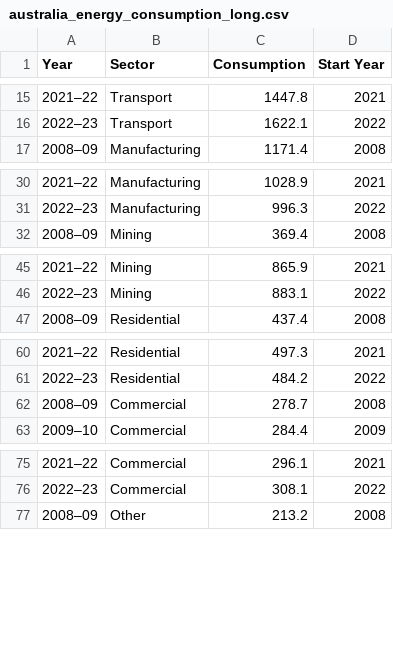
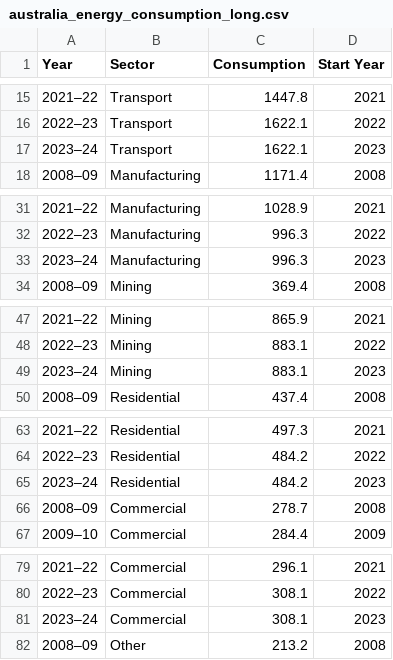
Before and after one commit to ThembaMapundu/FIT3179-Visualisation, a CSV file: Data/australia_energy_consumption_long.csv, drawn as a sheet; only a part is shown, gaps mark what is left out; the diff covers the shown part only; the diff names each change by its address in the sheet, - before the commit and + after, or states it on an @@ line.

Commit message:
Update australia_energy_consumption_long.csv

```diff
--- a/Data/australia_energy_consumption_long.csv
+++ b/Data/australia_energy_consumption_long.csv
+row 17: 2023–24 | Transport | 1622.1 | 2023
+row 33: 2023–24 | Manufacturing | 996.3 | 2023
+row 49: 2023–24 | Mining | 883.1 | 2023
+row 65: 2023–24 | Residential | 484.2 | 2023
+row 81: 2023–24 | Commercial | 308.1 | 2023
```
Also changed, not shown: 1 added row elsewhere in this file.
